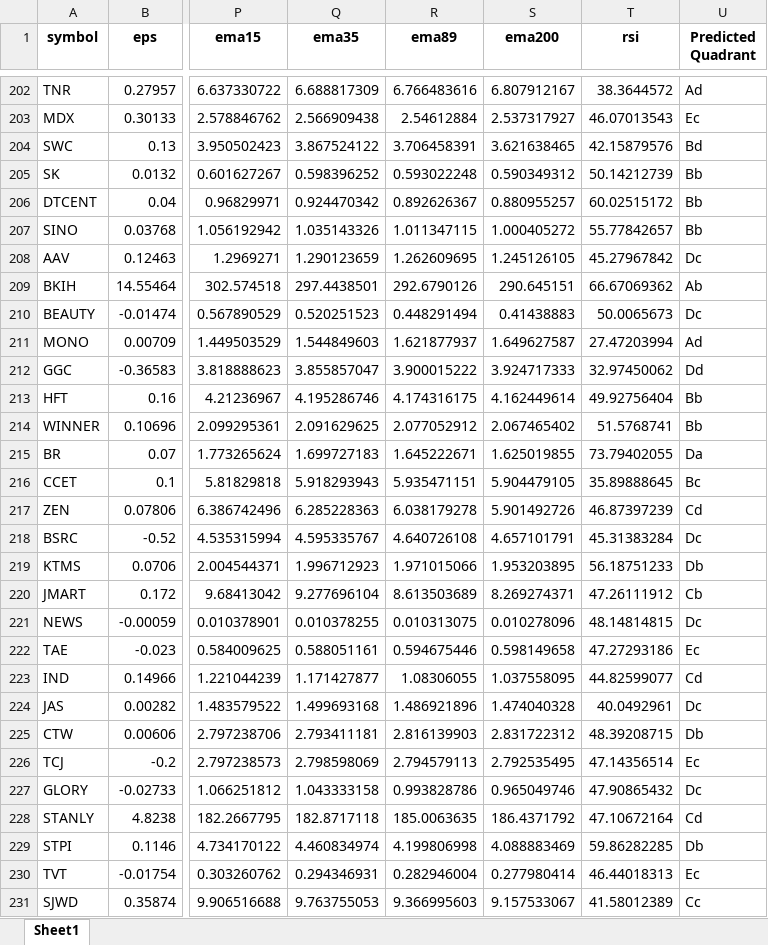
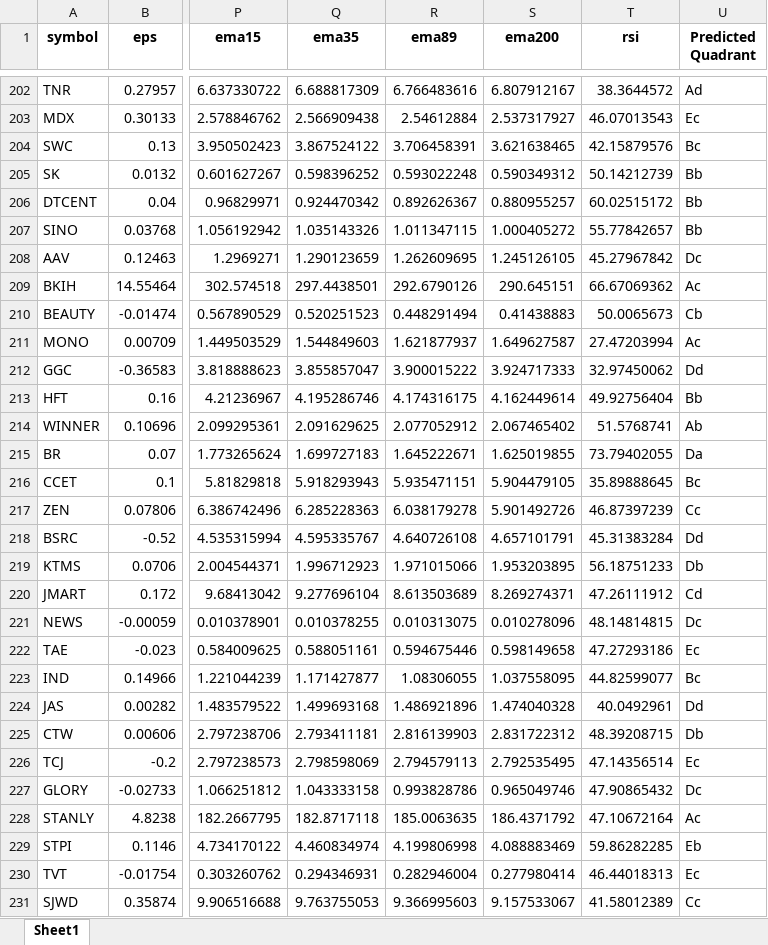
Before and after one commit to phqsuema123/Stock-quadrant-quantitative-analysis-using-deep-learning-classification, an Excel workbook: 1.Final_file/5.ployment/predicted_quadrants.xlsx, sheet Sheet1, drawn as a sheet; only a part is shown, gaps mark what is left out; values as stored, in another font and other column widths than the file's, no borders; the diff covers the shown part only; the diff names each change by its address in the sheet, - before the commit and + after, or states it on an @@ line.

```diff
--- a/1.Final_file/5.ployment/predicted_quadrants.xlsx (sheet Sheet1)
+++ b/1.Final_file/5.ployment/predicted_quadrants.xlsx (sheet Sheet1)
-U204 (Predicted Quadrant): Bd
+U204 (Predicted Quadrant): Bc
-U209 (Predicted Quadrant): Ab
+U209 (Predicted Quadrant): Ac
-U210 (Predicted Quadrant): Dc
+U210 (Predicted Quadrant): Cb
-U211 (Predicted Quadrant): Ad
+U211 (Predicted Quadrant): Ac
-U214 (Predicted Quadrant): Bb
+U214 (Predicted Quadrant): Ab
-U217 (Predicted Quadrant): Cd
+U217 (Predicted Quadrant): Cc
-U218 (Predicted Quadrant): Dc
+U218 (Predicted Quadrant): Dd
-U220 (Predicted Quadrant): Cb
+U220 (Predicted Quadrant): Cd
-U223 (Predicted Quadrant): Cd
+U223 (Predicted Quadrant): Bc
-U224 (Predicted Quadrant): Dc
+U224 (Predicted Quadrant): Dd
-U228 (Predicted Quadrant): Cd
+U228 (Predicted Quadrant): Ac
-U229 (Predicted Quadrant): Db
+U229 (Predicted Quadrant): Eb
```
Also changed, not shown: 198 edited cells elsewhere in this sheet, 1.Final_file/3.Data_preparation,4.Modelling/fileformodel.xlsx, 7 other files.
